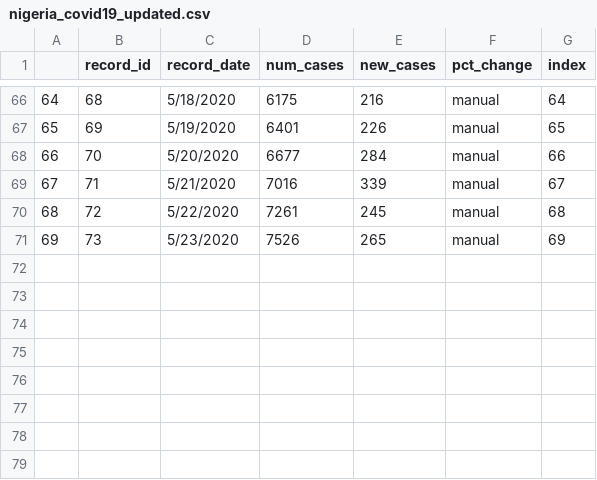
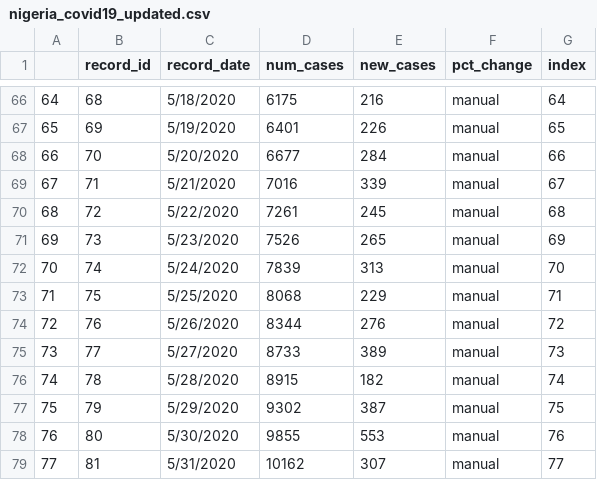
Before and after one commit to kbmajeed/nigeria_covid19, a CSV file: nigeria_covid19_updated.csv, drawn as a sheet; only a part is shown, gaps mark what is left out.

Commit message:
Add files via upload

```diff
--- a/nigeria_covid19_updated.csv
+++ b/nigeria_covid19_updated.csv
@@ -71 +71,9 @@
 69,73,5/23/2020,7526,265,manual,69
+70,74,5/24/2020,7839,313,manual,70
+71,75,5/25/2020,8068,229,manual,71
+72,76,5/26/2020,8344,276,manual,72
+73,77,5/27/2020,8733,389,manual,73
+74,78,5/28/2020,8915,182,manual,74
+75,79,5/29/2020,9302,387,manual,75
+76,80,5/30/2020,9855,553,manual,76
+77,81,5/31/2020,10162,307,manual,77
```
